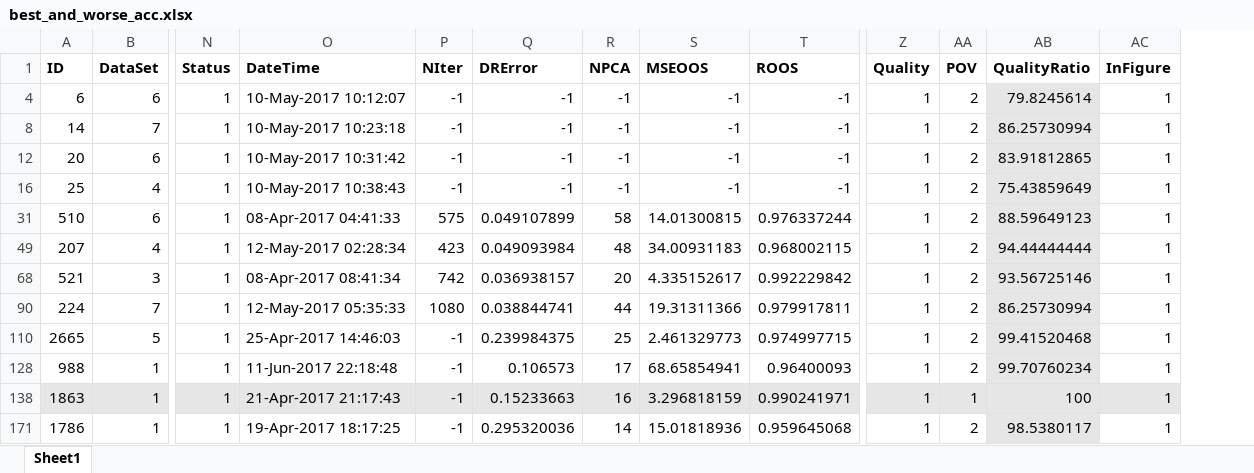
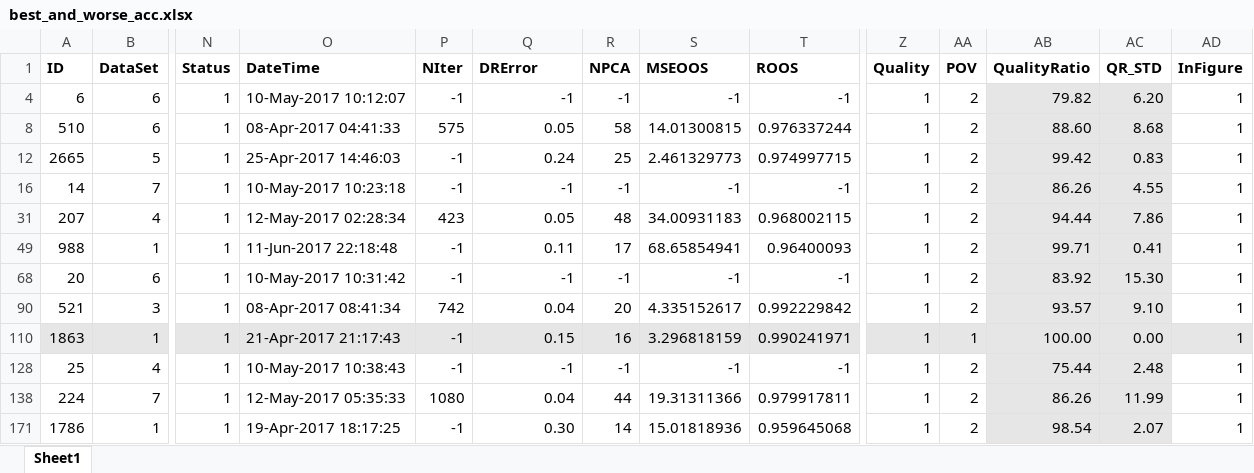
Before and after one commit to oliveirafhm/DR-Toolbox-Benchmark, an Excel workbook: PaperNeural/ResultGraphs/best_and_worse_acc.xlsx, sheet Sheet1, drawn as a sheet; only a part is shown, gaps mark what is left out; values as stored, in another font and other column widths than the file's, no borders; removed rows and columns are numbered as before the commit, all else as after; rows hold the shown columns only; the diff names each change by its address in the sheet, - before the commit and + after, or states it on an @@ line.

Commit message:
Including some sheets for analysis; and correlation analysis code for parameters of sammons and t-sne;

```diff
--- a/PaperNeural/ResultGraphs/best_and_worse_acc.xlsx (sheet Sheet1)
+++ b/PaperNeural/ResultGraphs/best_and_worse_acc.xlsx (sheet Sheet1)
+column AC (QR_STD), row 4: 6.20; row 16: 4.55; row 68: 15.30; rows 128-171: 2.48 | 11.99 | 2.07
-AB4 (QualityRatio): 79.8245614
+AB4 (QualityRatio): 79.82
+row 8: 510 | 6 | 1 | 08-Apr-2017 04:41:33 | 575 | 0.05 | 58 | 14.01300815 | 0.976337244 | 1 | 2 | 88.60 | 8.68 | 1
+row 12: 2665 | 5 | 1 | 25-Apr-2017 14:46:03 | -1 | 0.24 | 25 | 2.461329773 | 0.974997715 | 1 | 2 | 99.42 | 0.83 | 1
-AB16 (QualityRatio): 86.25730994
+AB16 (QualityRatio): 86.26
+row 31: 207 | 4 | 1 | 12-May-2017 02:28:34 | 423 | 0.05 | 48 | 34.00931183 | 0.968002115 | 1 | 2 | 94.44 | 7.86 | 1
+row 49: 988 | 1 | 1 | 11-Jun-2017 22:18:48 | -1 | 0.11 | 17 | 68.65854941 | 0.96400093 | 1 | 2 | 99.71 | 0.41 | 1
-AB68 (QualityRatio): 83.91812865
+AB68 (QualityRatio): 83.92
+row 90: 521 | 3 | 1 | 08-Apr-2017 08:41:34 | 742 | 0.04 | 20 | 4.335152617 | 0.992229842 | 1 | 2 | 93.57 | 9.10 | 1
+row 110: 1863 | 1 | 1 | 21-Apr-2017 21:17:43 | -1 | 0.15 | 16 | 3.296818159 | 0.990241971 | 1 | 1 | 100.00 | 0.00 | 1
-AB128 (QualityRatio): 75.43859649
+AB128 (QualityRatio): 75.44
-row 31: 510 | 6 | 1 | 08-Apr-2017 04:41:33 | 575 | 0.049107899 | 58 | 14.01300815 | 0.976337244 | 1 | 2 | 88.59649123 | 1
-row 49: 207 | 4 | 1 | 12-May-2017 02:28:34 | 423 | 0.049093984 | 48 | 34.00931183 | 0.968002115 | 1 | 2 | 94.44444444 | 1
-row 68: 521 | 3 | 1 | 08-Apr-2017 08:41:34 | 742 | 0.036938157 | 20 | 4.335152617 | 0.992229842 | 1 | 2 | 93.56725146 | 1
-Q138 (DRError): 0.038844741
+Q138 (DRError): 0.04
-AB138 (QualityRatio): 86.25730994
+AB138 (QualityRatio): 86.26
-row 110: 2665 | 5 | 1 | 25-Apr-2017 14:46:03 | -1 | 0.239984375 | 25 | 2.461329773 | 0.974997715 | 1 | 2 | 99.41520468 | 1
-row 128: 988 | 1 | 1 | 11-Jun-2017 22:18:48 | -1 | 0.106573 | 17 | 68.65854941 | 0.96400093 | 1 | 2 | 99.70760234 | 1
-row 138: 1863 | 1 | 1 | 21-Apr-2017 21:17:43 | -1 | 0.15233663 | 16 | 3.296818159 | 0.990241971 | 1 | 1 | 100 | 1
-Q171 (DRError): 0.295320036
+Q171 (DRError): 0.30
-AB171 (QualityRatio): 98.5380117
+AB171 (QualityRatio): 98.54
```
Also changed, not shown: hidden cells, PaperNeural/ExperimentsConfigMar2017_23-Mar-2017.xlsx, PaperNeural/ResultsControlFinal.xlsx, 12 other files.
